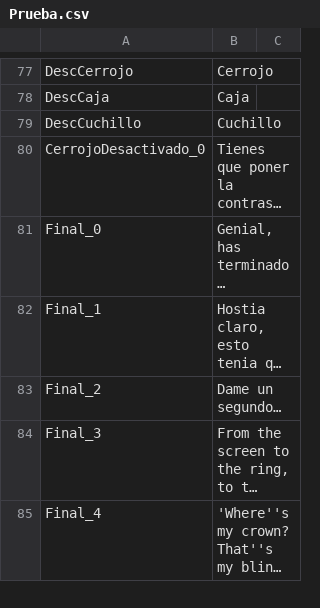
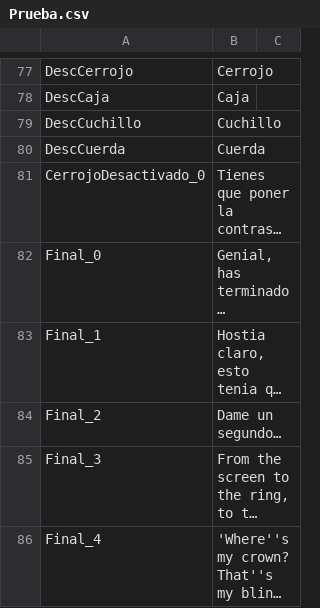
Before and after one commit to Taleren/SuperSpoon, a CSV file: Nos vemos Abajo/Assets/Scripts/Text/Prueba.csv, drawn as a sheet; only a part is shown, gaps mark what is left out; long unchanged cells end in …; the diff names each change by its address in the sheet, - before the commit and + after, or states it on an @@ line.

```diff
--- a/Nos vemos Abajo/Assets/Scripts/Text/Prueba.csv
+++ b/Nos vemos Abajo/Assets/Scripts/Text/Prueba.csv
+row 80: DescCuerda | Cuerda
```
Also changed, not shown: 13 other files.
